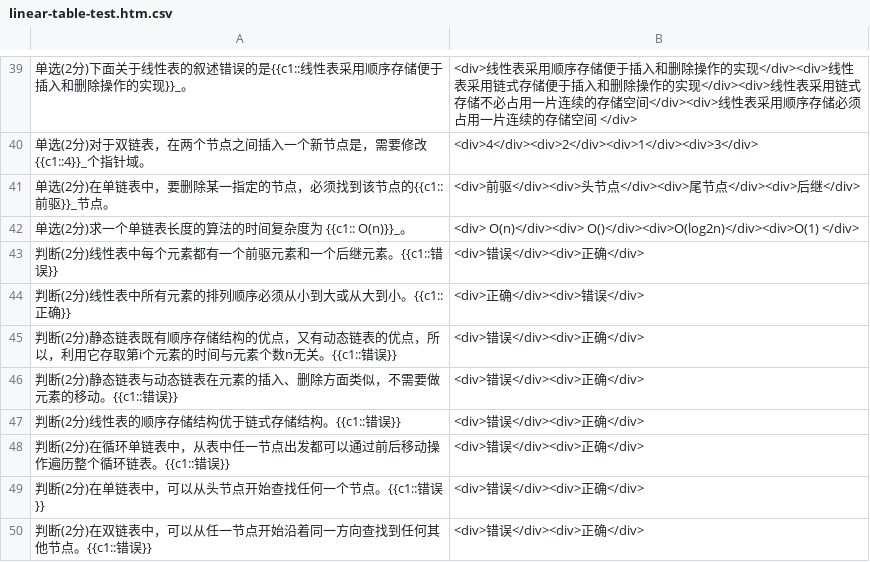
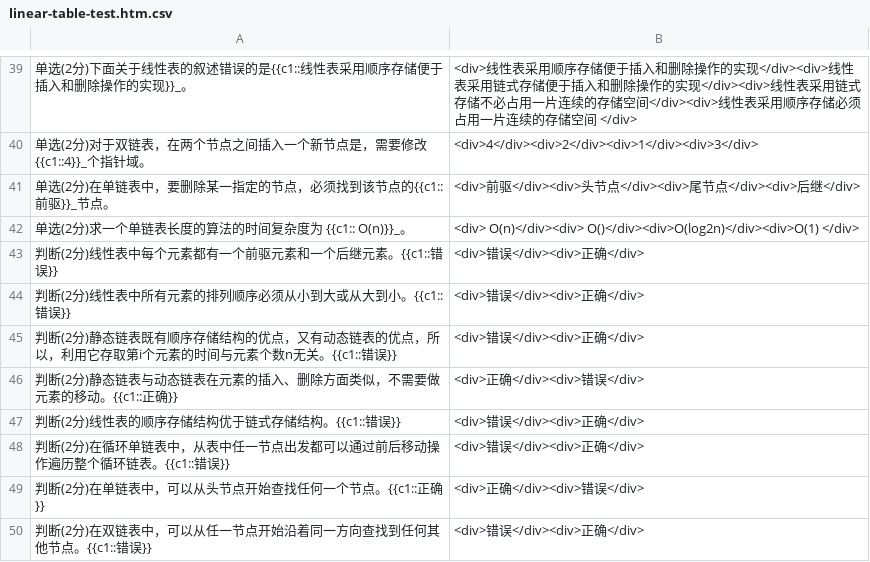
Before and after one commit to wooter-s/anki-card, a CSV file: icourse163/dist/linear-table-test.htm.csv, drawn as a sheet; only a part is shown, gaps mark what is left out.

```diff
--- a/icourse163/dist/linear-table-test.htm.csv
+++ b/icourse163/dist/linear-table-test.htm.csv
@@ -43,8 +43,8 @@
 判断(2分)线性表中每个元素都有一个前驱元素和一个后继元素。{{c1::错误}},<div>错误</div><div>正确</div>
-判断(2分)线性表中所有元素的排列顺序必须从小到大或从大到小。{{c1::正确}},<div>正确</div><div>错误</div>
+判断(2分)线性表中所有元素的排列顺序必须从小到大或从大到小。{{c1::错误}},<div>错误</div><div>正确</div>
 判断(2分)静态链表既有顺序存储结构的优点，又有动态链表的优点，所以，利用它存取第i个元素的时间与元素个数n无关。{{c1::错误}},<div>错误</div><div>正确</div>
-判断(2分)静态链表与动态链表在元素的插入、删除方面类似，不需要做元素的移动。{{c1::错误}},<div>错误</div><div>正确</div>
+判断(2分)静态链表与动态链表在元素的插入、删除方面类似，不需要做元素的移动。{{c1::正确}},<div>正确</div><div>错误</div>
 判断(2分)线性表的顺序存储结构优于链式存储结构。{{c1::错误}},<div>错误</div><div>正确</div>
 判断(2分)在循环单链表中，从表中任一节点出发都可以通过前后移动操作遍历整个循环链表。{{c1::错误}},<div>错误</div><div>正确</div>
-判断(2分)在单链表中，可以从头节点开始查找任何一个节点。{{c1::错误}},<div>错误</div><div>正确</div>
+判断(2分)在单链表中，可以从头节点开始查找任何一个节点。{{c1::正确}},<div>正确</div><div>错误</div>
 判断(2分)在双链表中，可以从任一节点开始沿着同一方向查找到任何其他节点。{{c1::错误}},<div>错误</div><div>正确</div>
```
Also changed, not shown: 2 other files.
